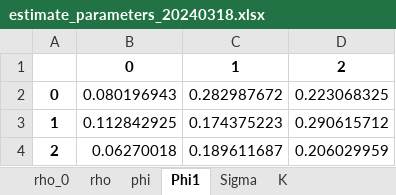
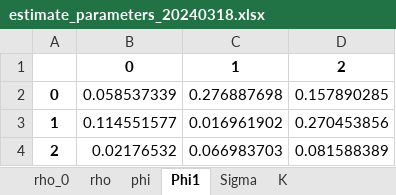
Before and after one commit to NishimuraTsubasa/Programing, an Excel workbook: 00_TermPremium/result/KW_model/US/19900101_20050801/3factor_(3, 6, 12, 24, 48, 84, 120)/estimate_parameters_20240318.xlsx, sheet Phi1, drawn as a sheet; values as stored, in another font and other column widths than the file's, no borders; the diff names each change by its address in the sheet, - before the commit and + after, or states it on an @@ line.

```diff
--- a/00_TermPremium/result/KW_model/US/19900101_20050801/3factor_(3, 6, 12, 24, 48, 84, 120)/estimate_parameters_20240318.xlsx (sheet Phi1)
+++ b/00_TermPremium/result/KW_model/US/19900101_20050801/3factor_(3, 6, 12, 24, 48, 84, 120)/estimate_parameters_20240318.xlsx (sheet Phi1)
-B2: 0.080196943
+B2: 0.058537339
-C2: 0.282987672
+C2: 0.276887698
-D2: 0.223068325
+D2: 0.157890285
-B3: 0.112842925
+B3: 0.114551577
-C3: 0.174375223
+C3: 0.016961902
-D3: 0.290615712
+D3: 0.270453856
-B4: 0.06270018
+B4: 0.02176532
-C4: 0.189611687
+C4: 0.066983703
-D4: 0.206029959
+D4: 0.081588389
```
Also changed, not shown: sheet K, sheet rho, sheet phi, sheet Sigma, sheet rho_0, sheet init_state_covariance, 23 other files.
